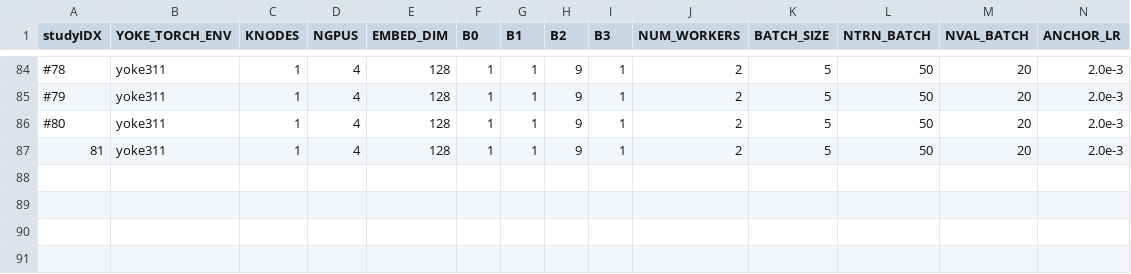
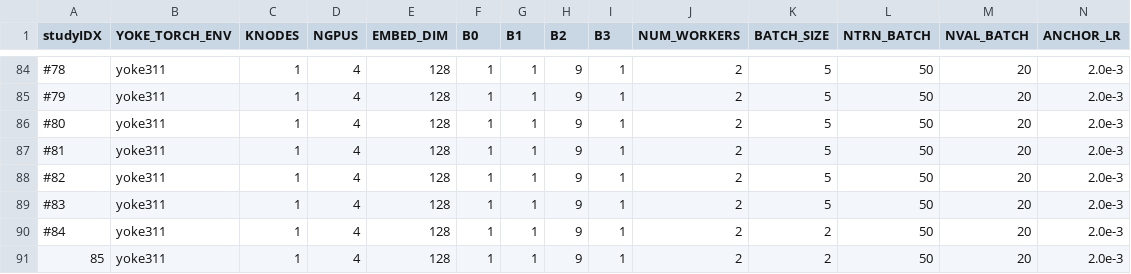
Before and after one commit to atoivonen13/Yoke, a CSV file: applications/harnesses/KN_loderunner/ddp_production.csv, drawn as a sheet; only a part is shown, gaps mark what is left out; rows hold the shown columns only; the diff names each change by its address in the sheet, - before the commit and + after, or states it on an @@ line.

Commit message:
update csv

```diff
--- a/applications/harnesses/KN_loderunner/ddp_production.csv
+++ b/applications/harnesses/KN_loderunner/ddp_production.csv
-A87 (studyIDX): 81
+A87 (studyIDX): #81
+row 88: #82 | yoke311 | 1 | 4 | 128 | 1 | 1 | 9 | 1 | 2 | 5 | 50 | 20 | 2.0e-3
+row 89: #83 | yoke311 | 1 | 4 | 128 | 1 | 1 | 9 | 1 | 2 | 5 | 50 | 20 | 2.0e-3
+row 90: #84 | yoke311 | 1 | 4 | 128 | 1 | 1 | 9 | 1 | 2 | 2 | 50 | 20 | 2.0e-3
+row 91: 85 | yoke311 | 1 | 4 | 128 | 1 | 1 | 9 | 1 | 2 | 2 | 50 | 20 | 2.0e-3
```
